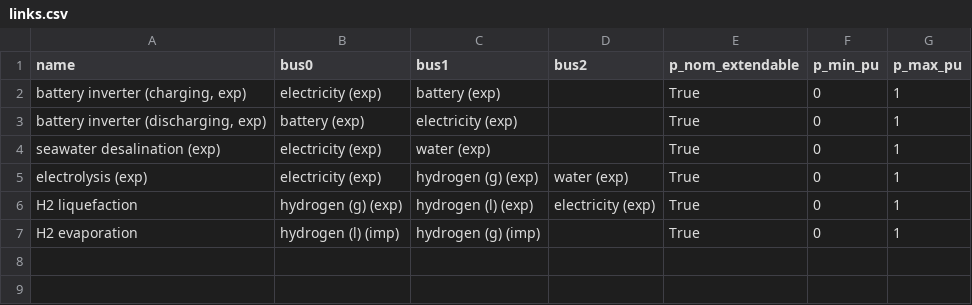
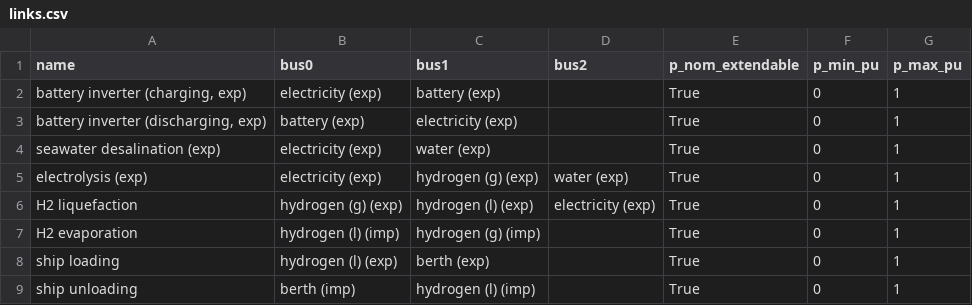
Before and after one commit to euronion/trace, a CSV file: escs/shipping-lh2/links.csv, drawn as a sheet.

Commit message:
Add new bus for each shipping ESC: berth (exp and imp). (lnh3, lh2, lch4, meoh).

```diff
--- a/escs/shipping-lh2/links.csv
+++ b/escs/shipping-lh2/links.csv
@@ -7 +7,3 @@ H2 liquefaction,hydrogen (g) (exp),hydrogen (l) (exp),electricity (exp),True,0,1
 H2 evaporation,hydrogen (l) (imp),hydrogen (g) (imp),,True,0,1
+ship loading,hydrogen (l) (exp),berth (exp),,True,0,1
+ship unloading,berth (imp),hydrogen (l) (imp),,True,0,1
```
Also changed, not shown: escs/shipping-lch4/links.csv, escs/shipping-lh2/buses.csv, 9 other files.
